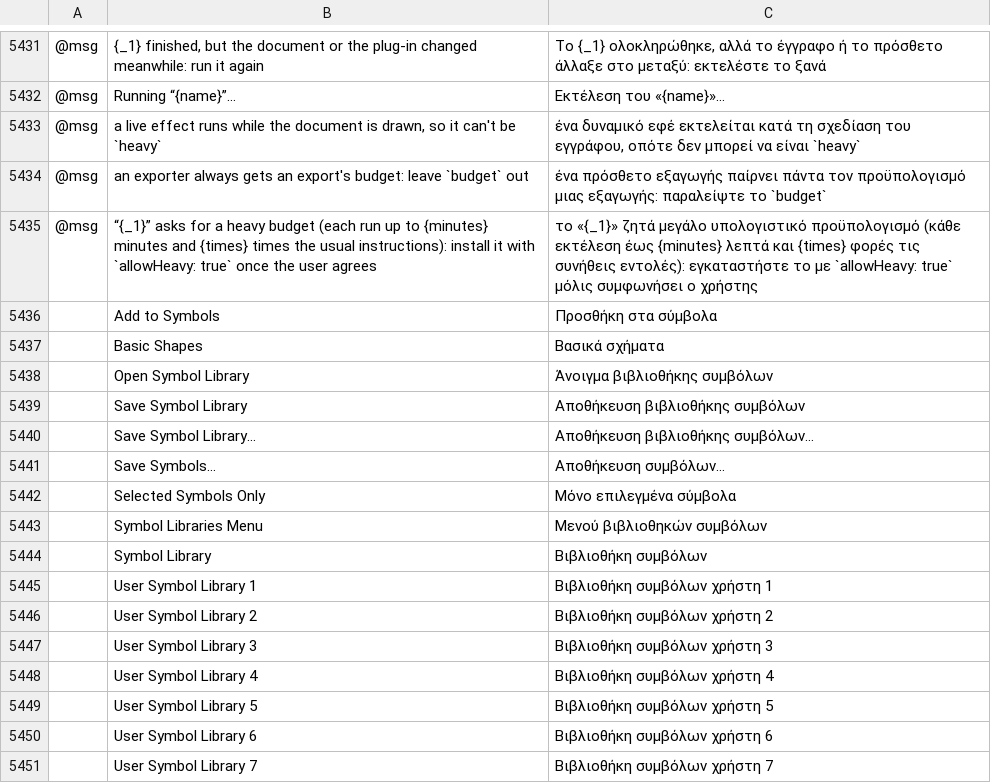
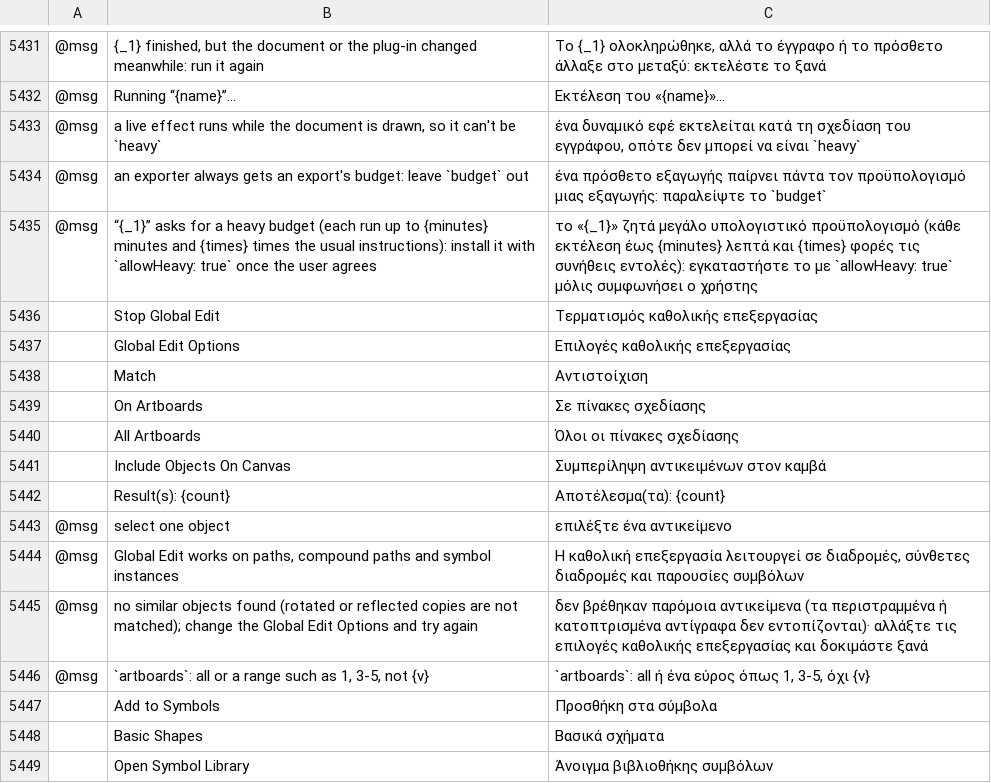
Before and after one commit to 00xJS/vectorcraft, a TSV file: crates/ui-egui/src/i18n/el.tsv, drawn as a sheet; only a part is shown, gaps mark what is left out; the shorter side is filled out with more unchanged rows; the diff names each change by its address in the sheet, - before the commit and + after, or states it on an @@ line.

```diff
--- a/crates/ui-egui/src/i18n/el.tsv
+++ b/crates/ui-egui/src/i18n/el.tsv
+row 5436:  | Stop Global Edit | Τερματισμός καθολικής επεξεργασίας
+row 5437:  | Global Edit Options | Επιλογές καθολικής επεξεργασίας
+row 5438:  | Match | Αντιστοίχιση
+row 5439:  | On Artboards | Σε πίνακες σχεδίασης
+row 5440:  | All Artboards | Όλοι οι πίνακες σχεδίασης
+row 5441:  | Include Objects On Canvas | Συμπερίληψη αντικειμένων στον καμβά
+row 5442:  | Result(s): {count} | Αποτέλεσμα(τα): {count}
+row 5443: @msg | select one object | επιλέξτε ένα αντικείμενο
+row 5444: @msg | Global Edit works on paths, compound paths and symbol instances | Η καθολική επεξεργασία λειτουργεί σε διαδρομές, σύνθετες διαδρομές και παρουσίες συμβόλων
+row 5445: @msg | no similar objects found (rotated or reflected copies are not matched); change the Global Edit Options and try again | δεν βρέθηκαν παρόμοια αντικείμενα (τα περιστραμμένα ή κατοπτρισμένα αντίγραφα δεν εντοπίζονται)· αλλάξτε τις επιλογές καθολικής επεξεργασίας και δοκιμάστε ξανά
+row 5446: @msg | `artboards`: all or a range such as 1, 3-5, not {v} | `artboards`: all ή ένα εύρος όπως 1, 3-5, όχι {v}
```
Also changed, not shown: crates/ui-egui/src/i18n/ja.tsv, crates/ui-egui/src/i18n/ka.tsv, 36 other files.
